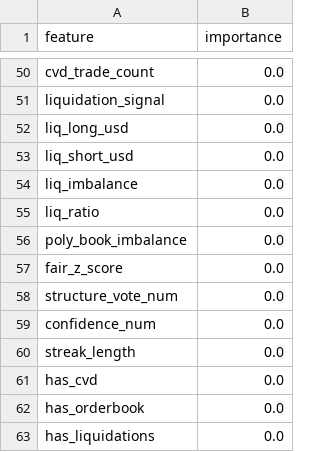
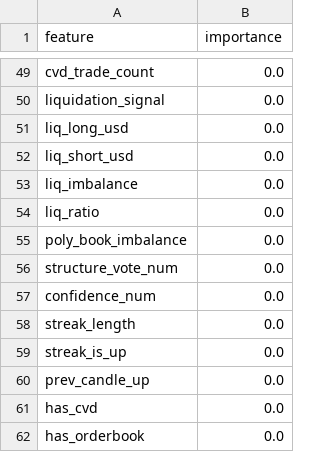
Before and after one commit to westonperkins/polymarket_bot, a CSV file: ml/output/gate_feature_importance.csv, drawn as a sheet; only a part is shown, gaps mark what is left out; the shorter side is filled out with more unchanged rows; removed rows and columns are numbered as before the commit, all else as after; the diff covers the shown part only; the diff names each change by its address in the sheet, - before the commit and + after, or states it on an @@ line.

```diff
--- a/ml/output/gate_feature_importance.csv
+++ b/ml/output/gate_feature_importance.csv
-row 57: fair_z_score | 0.0
+row 59: streak_is_up | 0.0
+row 60: prev_candle_up | 0.0
```
Also changed, not shown: 28 added rows, 29 removed rows and 17 edited cells elsewhere in this file, ml/output/cv_results.csv, ml/output/feature_importance.csv, 4 other files.
